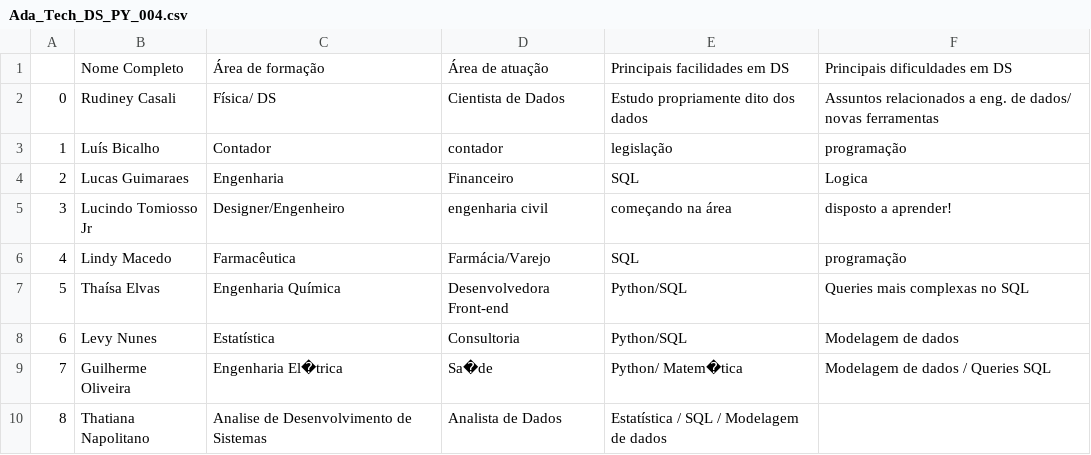
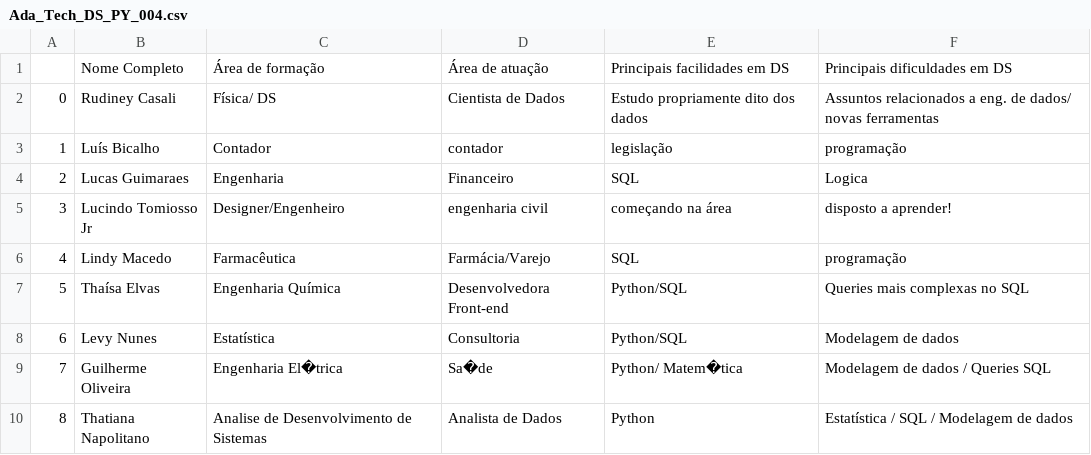
Before and after one commit to Drcasali/Ada_Tech_DS_PY_004, a CSV file: Ada_Tech_DS_PY_004.csv, drawn as a sheet.

Commit message:
adicionando informações de principais facilidades em DS

```diff
--- a/Ada_Tech_DS_PY_004.csv
+++ b/Ada_Tech_DS_PY_004.csv
@@ -9,2 +9,2 @@
 7,Guilherme Oliveira,Engenharia El�trica,Sa�de,Python/ Matem�tica,Modelagem de dados / Queries SQL,
-8, Thatiana Napolitano, Analise de Desenvolvimento de Sistemas, Analista de Dados, Estatística / SQL / Modelagem de dados
+8, Thatiana Napolitano, Analise de Desenvolvimento de Sistemas, Analista de Dados, Python, Estatística / SQL / Modelagem de dados
```
